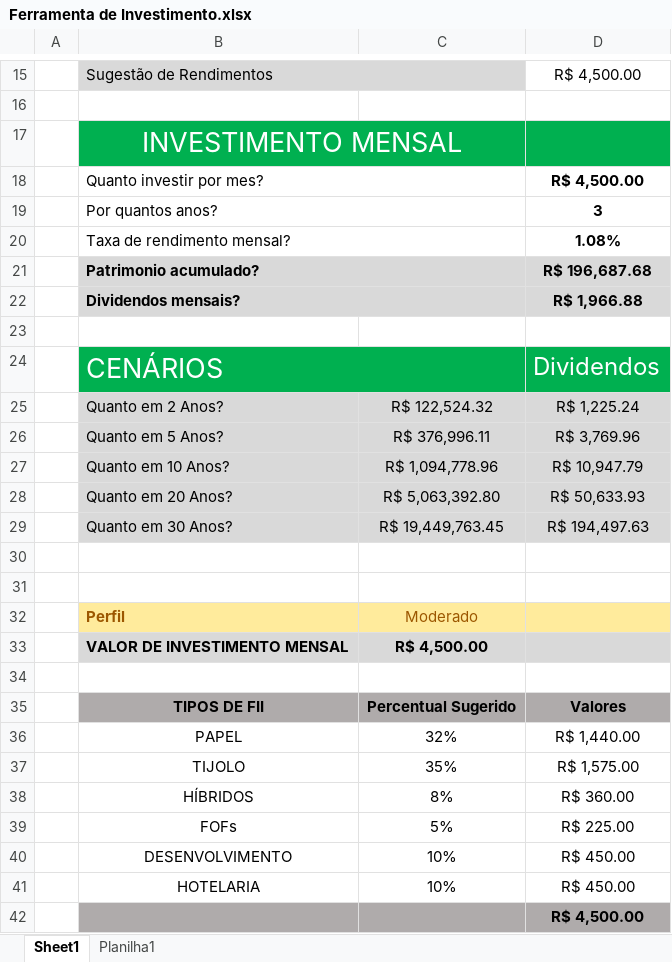
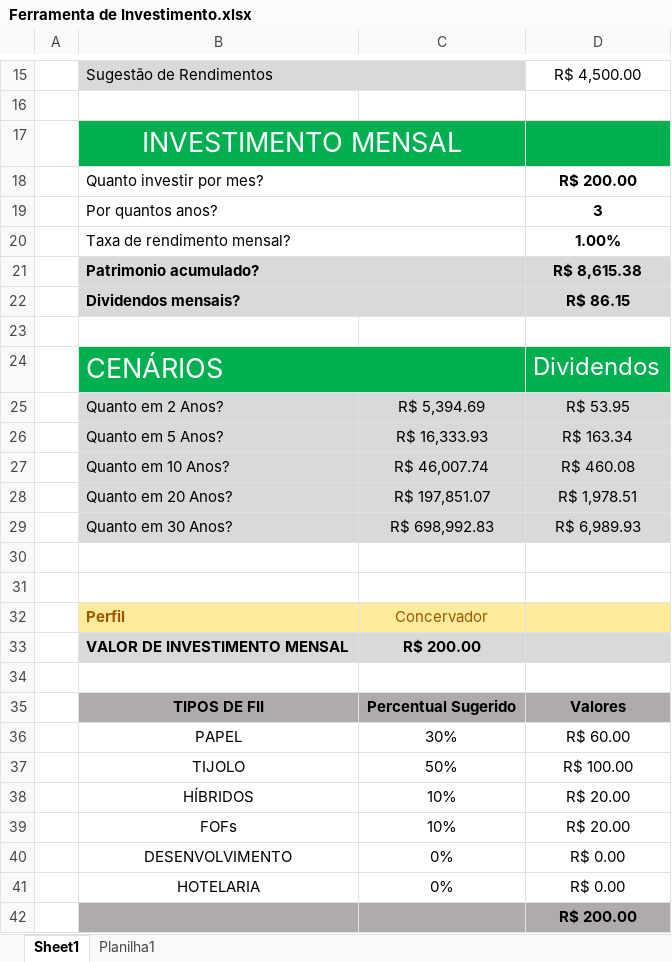
Before and after one commit to RafaelBSC/Ferramenta-de-Investimento, an Excel workbook: Ferramenta de Investimento.xlsx, sheet Sheet1, drawn as a sheet; only a part is shown, gaps mark what is left out; values as stored, in another font and other column widths than the file's, no borders; charts and pictures not drawn; removed rows and columns are numbered as before the commit, all else as after; the diff names each change by its address in the sheet, - before the commit and + after, or states it on an @@ line.

Commit message:
Add files via upload
Uma ferramenta em Excel para controle de investimentos e visões em tempo real de onde seus investimentos podem chegar a longo prazo com sugestões de valores, escala por tempo e perfis de investimentos para se situar.

```diff
--- a/Ferramenta de Investimento.xlsx (sheet Sheet1)
+++ b/Ferramenta de Investimento.xlsx (sheet Sheet1)
-D18: R$ 4,500.00
+D18: R$ 200.00
-D20: 1.08%
+D20: 1.00%
-D21: R$ 196,687.68
+D21: R$ 8,615.38
-D22: R$ 1,966.88
+D22: R$ 86.15
-C25: R$ 122,524.32
+C25: R$ 5,394.69
-D25: R$ 1,225.24
+D25: R$ 53.95
-C26: R$ 376,996.11
+C26: R$ 16,333.93
-D26: R$ 3,769.96
+D26: R$ 163.34
-C27: R$ 1,094,778.96
+C27: R$ 46,007.74
-D27: R$ 10,947.79
+D27: R$ 460.08
-C28: R$ 5,063,392.80
+C28: R$ 197,851.07
-D28: R$ 50,633.93
+D28: R$ 1,978.51
-C29: R$ 19,449,763.45
+C29: R$ 698,992.83
-D29: R$ 194,497.63
+D29: R$ 6,989.93
-C32: Moderado
+C32: Concervador
-C33: R$ 4,500.00
+C33: R$ 200.00
-row 36:  | PAPEL | 32% | R$ 1,440.00
-row 37:  | TIJOLO | 35% | R$ 1,575.00
-row 38:  | HÍBRIDOS | 8% | R$ 360.00
-row 39:  | FOFs | 5% | R$ 225.00
-row 40:  | DESENVOLVIMENTO | 10% | R$ 450.00
+row 36:  | PAPEL | 30% | R$ 60.00
+row 37:  | TIJOLO | 50% | R$ 100.00
-B38: HOTELARIA
+B38: HÍBRIDOS
-D38: R$ 450.00
+D38: R$ 20.00
+row 39:  | FOFs | 10% | R$ 20.00
+row 40:  | DESENVOLVIMENTO | 0% | R$ 0.00
+row 41:  | HOTELARIA | 0% | R$ 0.00
-D42: R$ 4,500.00
+D42: R$ 200.00
```
Also changed, not shown: formulas that keep their value, charts or pictures.
